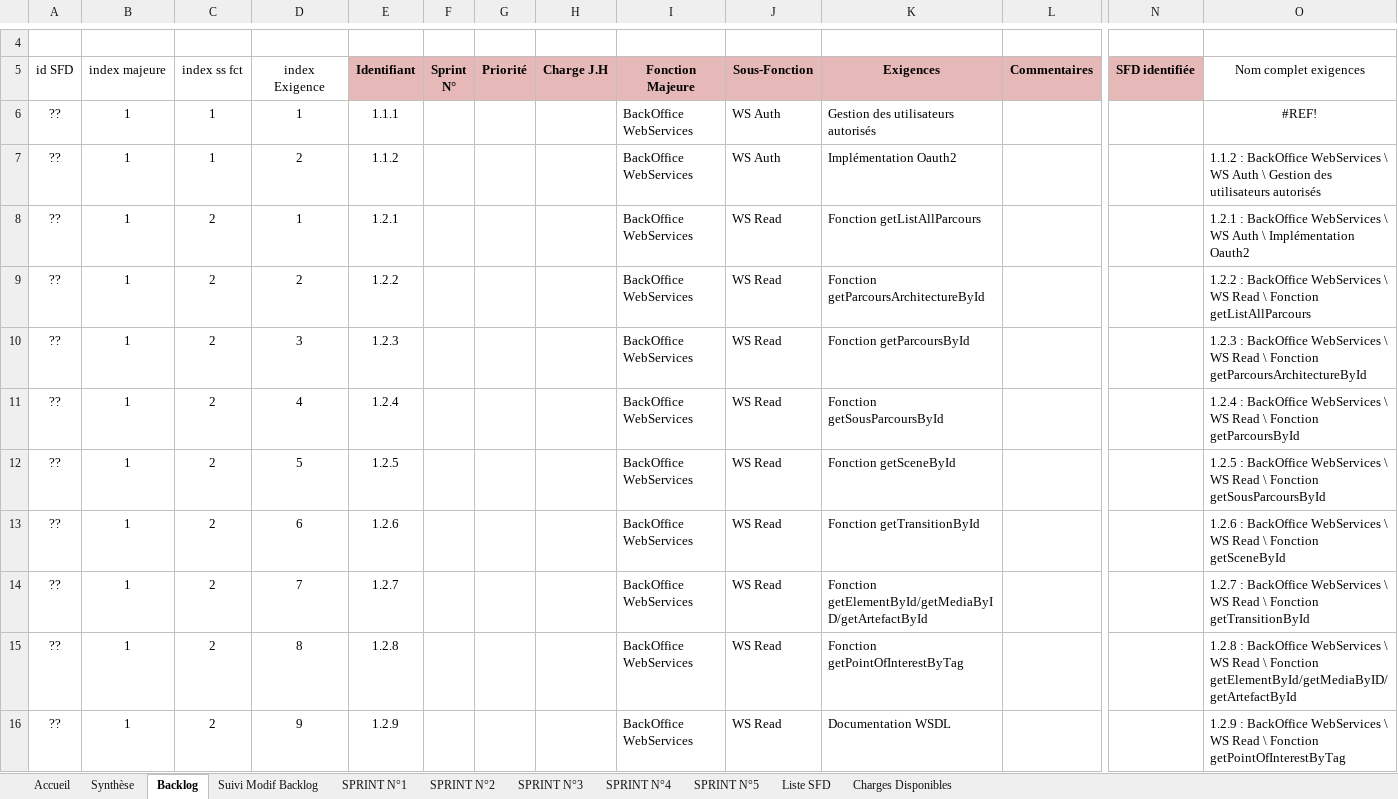
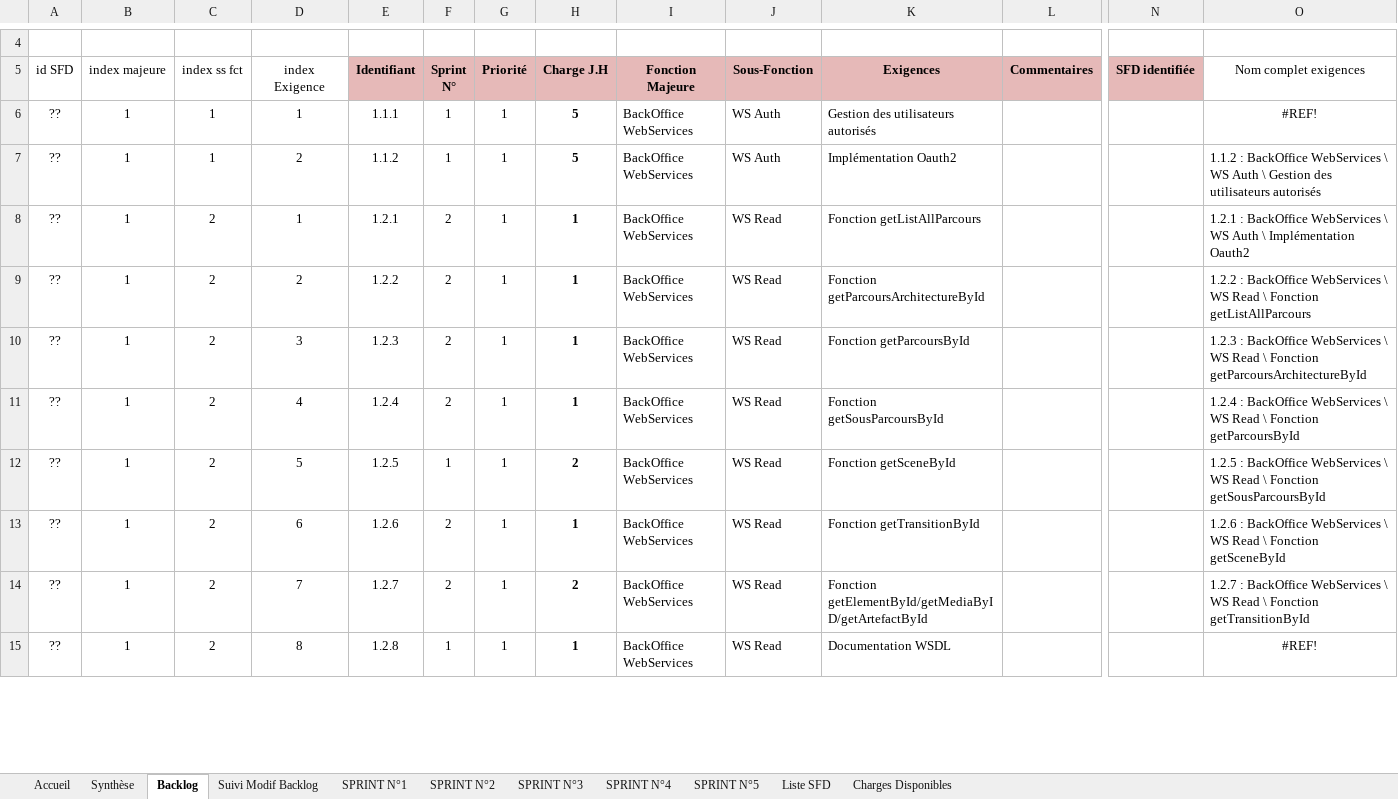
Before and after one commit to fletellier/cervin, an Excel workbook: doc/2014/AconitBacklogV2.xlsx, sheet Backlog, drawn as a sheet; only a part is shown, gaps mark what is left out; values as stored, in another font and other column widths than the file's, no borders; conditional formats not drawn; removed rows and columns are numbered as before the commit, all else as after; rows hold the shown columns only; the diff covers the shown part only; the diff names each change by its address in the sheet, - before the commit and + after, or states it on an @@ line.

Commit message:
BackLog V2 terminé

```diff
--- a/doc/2014/AconitBacklogV2.xlsx (sheet Backlog)
+++ b/doc/2014/AconitBacklogV2.xlsx (sheet Backlog)
-F6:F7 (Sprint N°): (empty)
+F6:F7 (Sprint N°): 1
-G6:G15 (Priorité): (empty)
+G6:G15 (Priorité): 1
-H6:H7 (Charge J.H): (empty)
+H6:H7 (Charge J.H): 5
-F8:F11 (Sprint N°): (empty)
+F8:F11 (Sprint N°): 2
-H8:H11 (Charge J.H): (empty)
+H8:H11 (Charge J.H): 1
-F12 (Sprint N°): (empty)
+F12 (Sprint N°): 1
-H12 (Charge J.H): (empty)
+H12 (Charge J.H): 2
-F13:F14 (Sprint N°): (empty)
+F13:F14 (Sprint N°): 2
-H13 (Charge J.H): (empty)
+H13 (Charge J.H): 1
-H14 (Charge J.H): (empty)
+H14 (Charge J.H): 2
-F15 (Sprint N°): (empty)
+F15 (Sprint N°): 1
-H15 (Charge J.H): (empty)
+H15 (Charge J.H): 1
-K15 (Exigences): Fonction getPointOfInterestByTag
+K15 (Exigences): Documentation WSDL
-O15 (Nom complet exigences): 1.2.8 : BackOffice WebServices \ WS Read \ Fonction getElementById/getMediaByID/getArtefactById
+O15 (Nom complet exigences): #REF!
-O15 alignment: left
+O15 alignment: center
-row 16: ?? | 1 | 2 | 9 | 1.2.9 |  |  |  | BackOffice WebServices | WS Read | Documentation WSDL |  |  | 1.2.9 : BackOffice WebServices \ WS Read \ Fonction getPointOfInterestByTag
```
Also changed, not shown: other rows of this sheet, sheet SPRINT N°5, sheet SPRINT N°2, sheet SPRINT N°3, sheet SPRINT N°4, sheet SPRINT N°1, sheet Synthèse, formulas that keep their value, hidden cells, charts or pictures.
